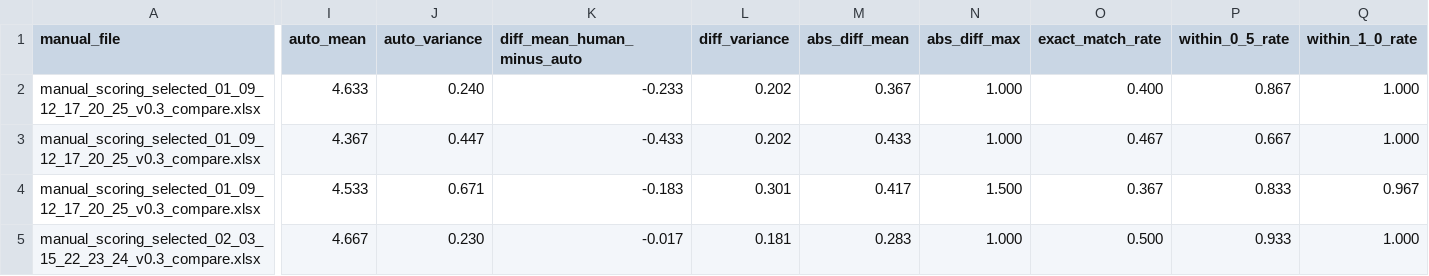
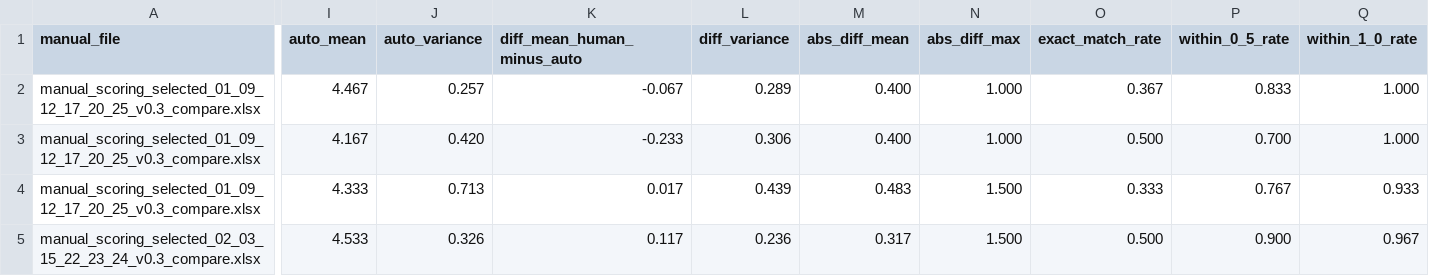
Before and after one commit to Gyy12138-66/pim_planbench, a CSV file: outputs/scoring_v0.3/manual_auto_comparison_v0.3/summary_by_workbook_model.csv, drawn as a sheet; only a part is shown, gaps mark what is left out; the diff covers the shown part only; the diff names each change by its address in the sheet, - before the commit and + after, or states it on an @@ line.

```diff
--- a/outputs/scoring_v0.3/manual_auto_comparison_v0.3/summary_by_workbook_model.csv
+++ b/outputs/scoring_v0.3/manual_auto_comparison_v0.3/summary_by_workbook_model.csv
-I2 (auto_mean): 4.633
+I2 (auto_mean): 4.467
-J2 (auto_variance): 0.240
+J2 (auto_variance): 0.257
-K2 (diff_mean_human_minus_auto): -0.233
+K2 (diff_mean_human_minus_auto): -0.067
-L2 (diff_variance): 0.202
+L2 (diff_variance): 0.289
-M2 (abs_diff_mean): 0.367
+M2 (abs_diff_mean): 0.400
-O2 (exact_match_rate): 0.400
+O2 (exact_match_rate): 0.367
-P2 (within_0_5_rate): 0.867
+P2 (within_0_5_rate): 0.833
-I3 (auto_mean): 4.367
+I3 (auto_mean): 4.167
-J3 (auto_variance): 0.447
+J3 (auto_variance): 0.420
-K3 (diff_mean_human_minus_auto): -0.433
+K3 (diff_mean_human_minus_auto): -0.233
-L3 (diff_variance): 0.202
+L3 (diff_variance): 0.306
-M3 (abs_diff_mean): 0.433
+M3 (abs_diff_mean): 0.400
-O3 (exact_match_rate): 0.467
+O3 (exact_match_rate): 0.500
-P3 (within_0_5_rate): 0.667
+P3 (within_0_5_rate): 0.700
-I4 (auto_mean): 4.533
+I4 (auto_mean): 4.333
-J4 (auto_variance): 0.671
+J4 (auto_variance): 0.713
-K4 (diff_mean_human_minus_auto): -0.183
+K4 (diff_mean_human_minus_auto): 0.017
-L4 (diff_variance): 0.301
+L4 (diff_variance): 0.439
-M4 (abs_diff_mean): 0.417
+M4 (abs_diff_mean): 0.483
-O4 (exact_match_rate): 0.367
+O4 (exact_match_rate): 0.333
-P4 (within_0_5_rate): 0.833
+P4 (within_0_5_rate): 0.767
-Q4 (within_1_0_rate): 0.967
+Q4 (within_1_0_rate): 0.933
-I5 (auto_mean): 4.667
+I5 (auto_mean): 4.533
-J5 (auto_variance): 0.230
+J5 (auto_variance): 0.326
-K5 (diff_mean_human_minus_auto): -0.017
+K5 (diff_mean_human_minus_auto): 0.117
-L5 (diff_variance): 0.181
+L5 (diff_variance): 0.236
-M5 (abs_diff_mean): 0.283
+M5 (abs_diff_mean): 0.317
-N5 (abs_diff_max): 1.000
+N5 (abs_diff_max): 1.500
-P5 (within_0_5_rate): 0.933
+P5 (within_0_5_rate): 0.900
-Q5 (within_1_0_rate): 1.000
+Q5 (within_1_0_rate): 0.967
```
Also changed, not shown: 18 edited cells elsewhere in this file, outputs/scoring_v0.3/manual_auto_comparison_v0.3/manual_auto_row_diffs.csv, outputs/scoring_v0.3/manual_auto_comparison_v0.3/summary_by_facet_model.csv, 17 other files.
